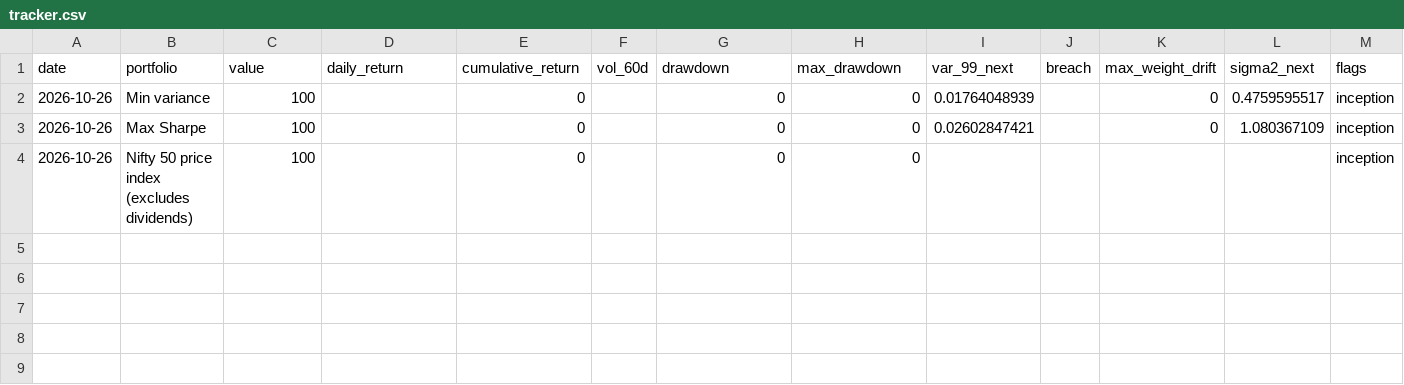
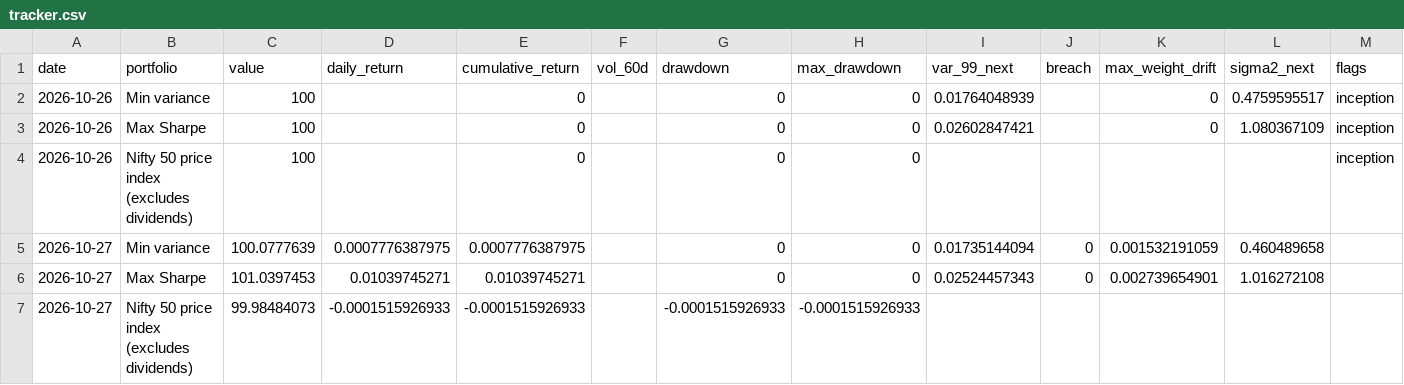
Before and after one commit to khatuaryan10-ops/nifty50-portfolio-risk-models, a CSV file: data/tracker.csv, drawn as a sheet; the diff names each change by its address in the sheet, - before the commit and + after, or states it on an @@ line.

```diff
--- a/data/tracker.csv
+++ b/data/tracker.csv
+row 5: 2026-10-27 | Min variance | 100.0777639 | 0.0007776387975 | 0.0007776387975 |  | 0 | 0 | 0.01735144094 | 0 | 0.001532191059 | 0.460489658
+row 6: 2026-10-27 | Max Sharpe | 101.0397453 | 0.01039745271 | 0.01039745271 |  | 0 | 0 | 0.02524457343 | 0 | 0.002739654901 | 1.016272108
+row 7: 2026-10-27 | Nifty 50 price index (excludes dividends) | 99.98484073 | -0.0001515926933 | -0.0001515926933 |  | -0.0001515926933 | -0.0001515926933
```
Also changed, not shown: data/job_log.csv, data/prices_raw.csv, 4 other files.
